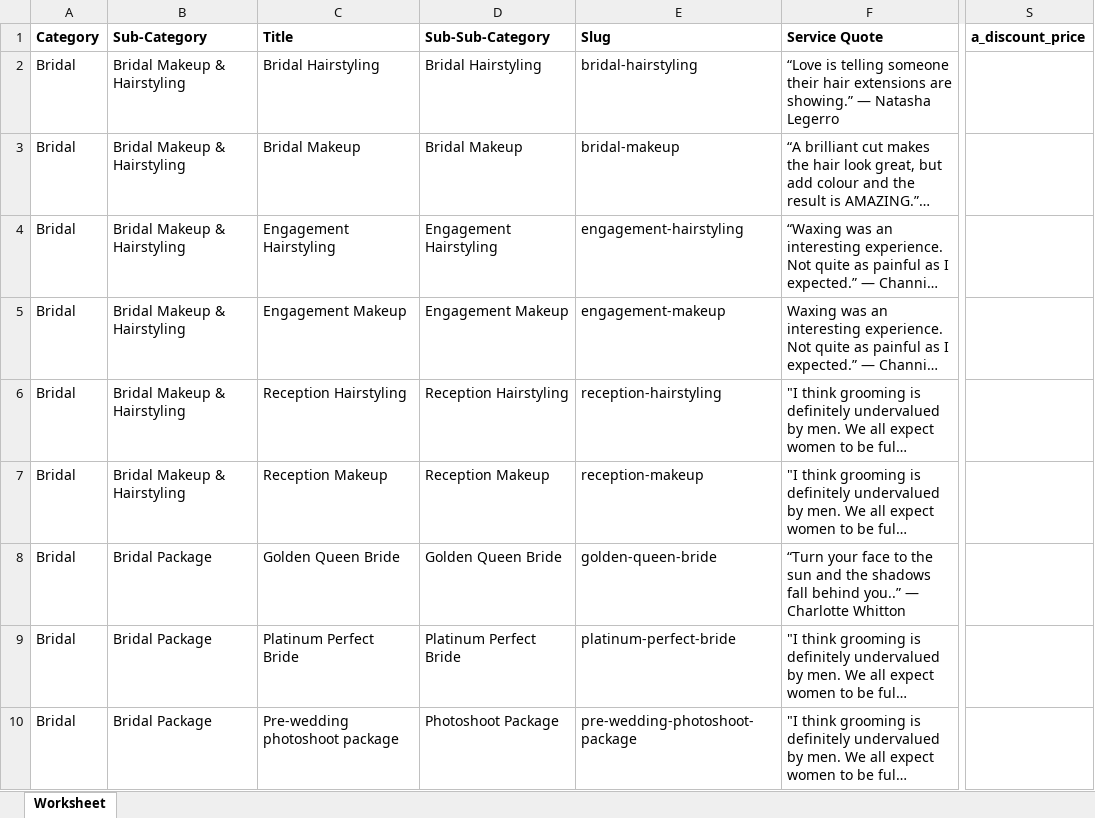
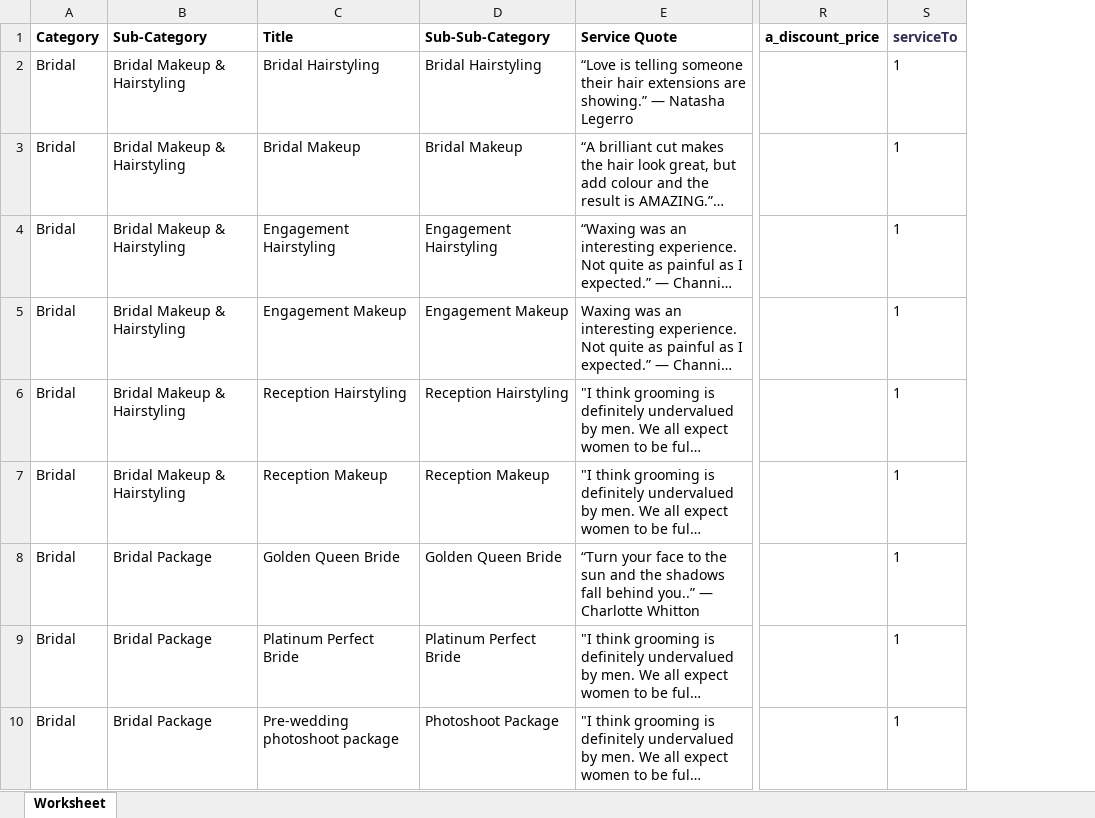
Before and after one commit to hemanta-rijal/Murarkey_single_vendor_ecommerce_with_vuexy_template, an Excel workbook: relatedFiles/other files/final/Services/services import list final to import.xlsx, sheet Worksheet, drawn as a sheet; only a part is shown, gaps mark what is left out; long unchanged cells end in …; values as stored, in another font and other column widths than the file's, no borders; removed rows and columns are numbered as before the commit, all else as after; the diff names each change by its address in the sheet, - before the commit and + after, or states it on an @@ line.

```diff
--- a/relatedFiles/other files/final/Services/services import list final to import.xlsx (sheet Worksheet)
+++ b/relatedFiles/other files/final/Services/services import list final to import.xlsx (sheet Worksheet)
-column E (Slug), rows 2-10: bridal-hairstyling | bridal-makeup | engagement-hairstyling | engagement-makeup | reception-hairstyling | reception-makeup | golden-queen-bride | platinum-perfect-bride | pre-wedding-photoshoot-package
+column S (serviceTo), rows 2-10: all 1
```
Also changed, not shown: 39 other files.
